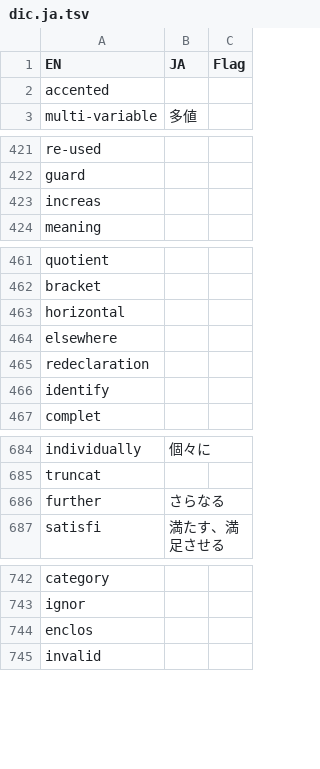
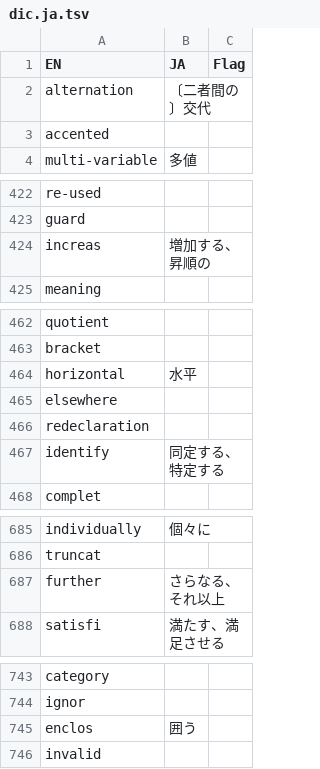
Before and after one commit to DQNEO/gospec-analyzer, a TSV file: data/dic.ja.tsv, drawn as a sheet; only a part is shown, gaps mark what is left out; the diff covers the shown part only.

Commit message:
Update dic

```diff
--- a/data/dic.ja.tsv
+++ b/data/dic.ja.tsv
@@ -1,2 +1,3 @@
 EN	JA	Flag
+alternation	〔二者間の〕交代	
 accented		
@@ -422,3 +423,3 @@ re-used
 guard		
-increas		
+increas	増加する、昇順の	
 meaning		
@@ -462,6 +463,6 @@ quotient
 bracket		
-horizontal		
+horizontal	水平	
 elsewhere		
 redeclaration		
-identify		
+identify	同定する、特定する	
 complet		
@@ -685,3 +686,3 @@ individually	個々に
 truncat		
-further	さらなる	
+further	さらなる、それ以上	
 satisfi	満たす、満足させる	
@@ -743,3 +744,3 @@ category
 ignor		
-enclos		
+enclos	囲う	
 invalid		
```
Also changed, not shown: 2 edited cells elsewhere in this file.
